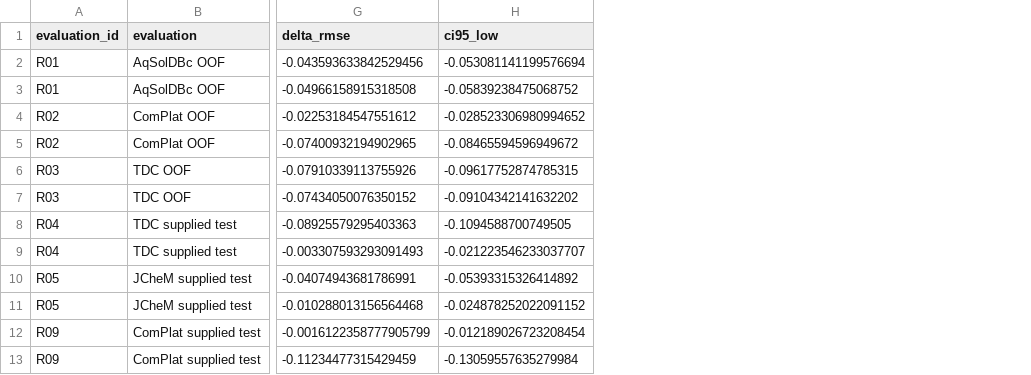
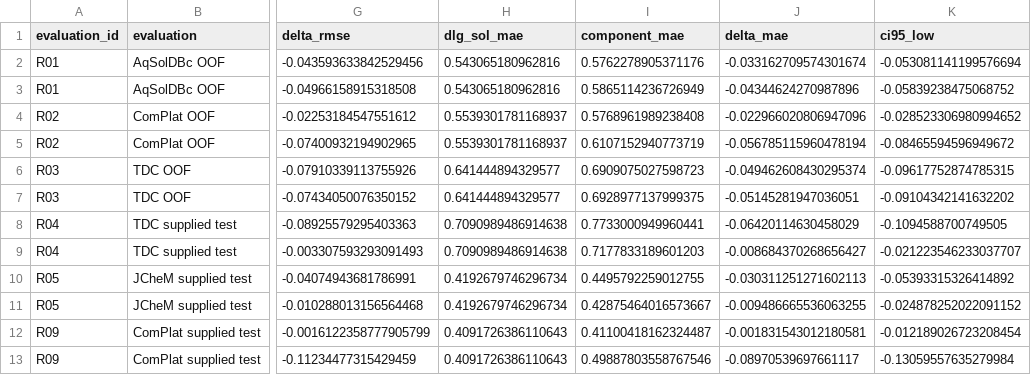
Before and after one commit to Tuesdayand/DLG-Sol, a CSV file: supplementary/machine_readable/main_evaluation_effects_12_rows.csv, drawn as a sheet; only a part is shown, gaps mark what is left out; the diff names each change by its address in the sheet, - before the commit and + after, or states it on an @@ line.

Commit message:
release: synchronize manuscript tables for v1.0.2

```diff
--- a/supplementary/machine_readable/main_evaluation_effects_12_rows.csv
+++ b/supplementary/machine_readable/main_evaluation_effects_12_rows.csv
+column H (dlg_sol_mae), rows 2-13: 0.543065180962816 | 0.543065180962816 | 0.5539301781168937 | 0.5539301781168937 | 0.641444894329577 | 0.641444894329577 | 0.7090989486914638 | 0.7090989486914638 | 0.4192679746296734 | 0.4192679746296734 | 0.4091726386110643 | 0.4091726386110643
+column I (component_mae), rows 2-13: 0.5762278905371176 | 0.5865114236726949 | 0.5768961989238408 | 0.6107152940773719 | 0.6909075027598723 | 0.6928977137999375 | 0.7733000949960441 | 0.7177833189601203 | 0.4495792259012755 | 0.42875464016573667 | 0.41100418162324487 | 0.49887803558767546
+column J (delta_mae), rows 2-13: -0.033162709574301674 | -0.04344624270987896 | -0.022966020806947096 | -0.056785115960478194 | -0.049462608430295374 | -0.05145281947036051 | -0.06420114630458029 | -0.008684370268656427 | -0.030311251271602113 | -0.009486665536063255 | -0.001831543012180581 | -0.08970539697661117
```
Also changed, not shown: supplementary/machine_readable/external_comparator_metrics_31_rows.csv, 28 other files.
